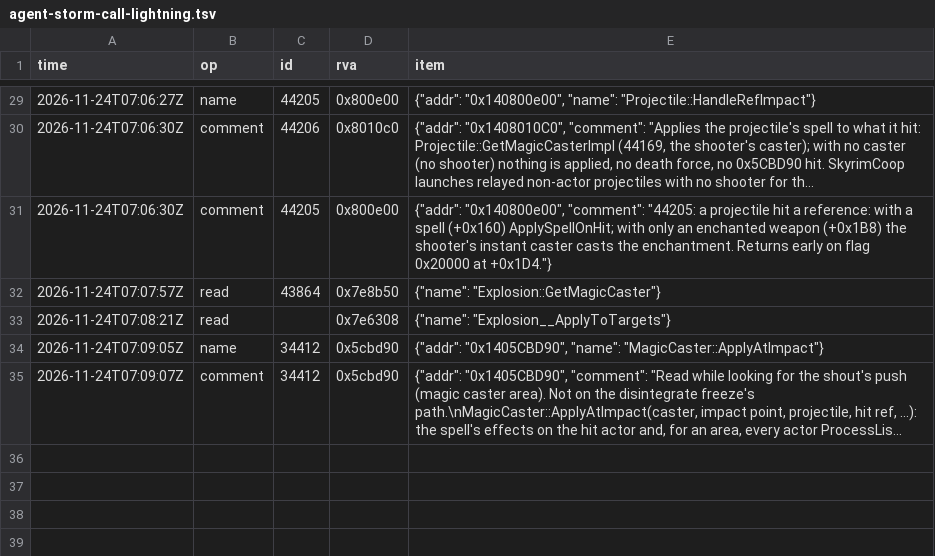
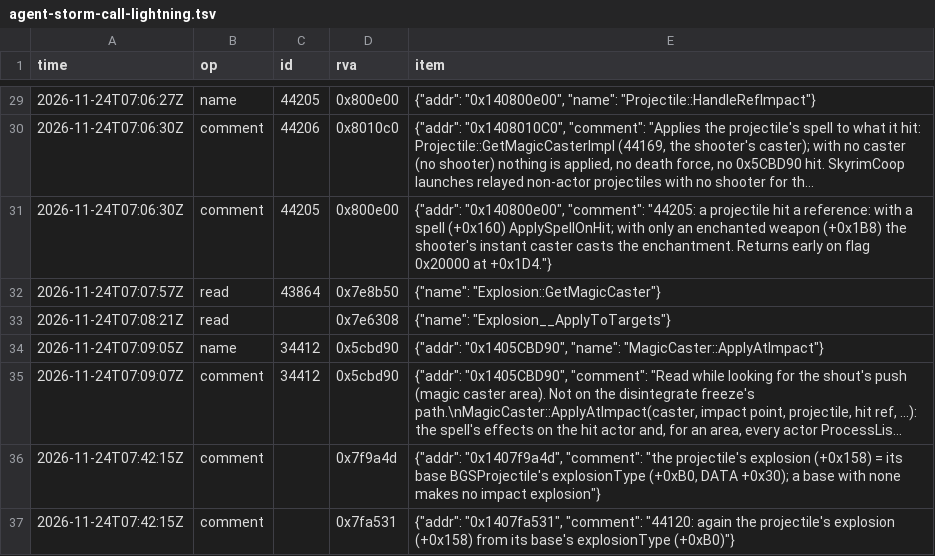
Before and after one commit to blockheads/SkyrimCoop, a TSV file: docs/re/journal/1.7.104/agent-storm-call-lightning.tsv, drawn as a sheet; only a part is shown, gaps mark what is left out; long unchanged cells end in …; the diff names each change by its address in the sheet, - before the commit and + after, or states it on an @@ line.

```diff
--- a/docs/re/journal/1.7.104/agent-storm-call-lightning.tsv
+++ b/docs/re/journal/1.7.104/agent-storm-call-lightning.tsv
+row 36: 2026-11-24T07:42:15Z | comment |  | 0x7f9a4d | {"addr": "0x1407f9a4d", "comment": "the projectile's explosion (+0x158) = its base BGSProjectile's explosionType (+0xB0, DATA +0x30); a base with none makes no impact explosion"}
+row 37: 2026-11-24T07:42:15Z | comment |  | 0x7fa531 | {"addr": "0x1407fa531", "comment": "44120: again the projectile's explosion (+0x158) from its base's explosionType (+0xB0)"}
```
Also changed, not shown: 15 other files.
